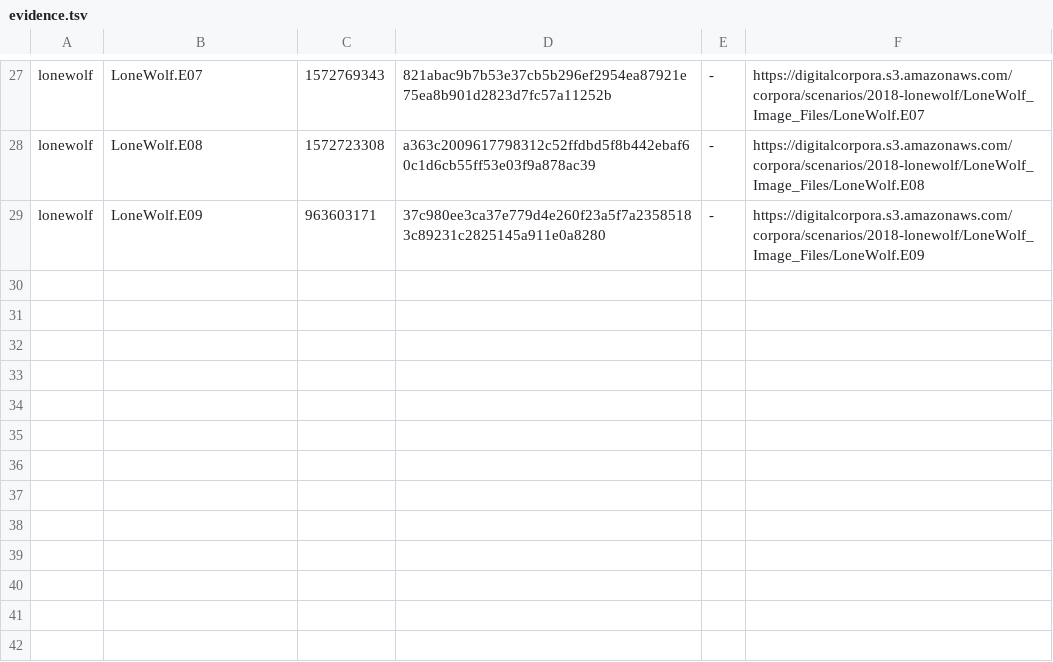
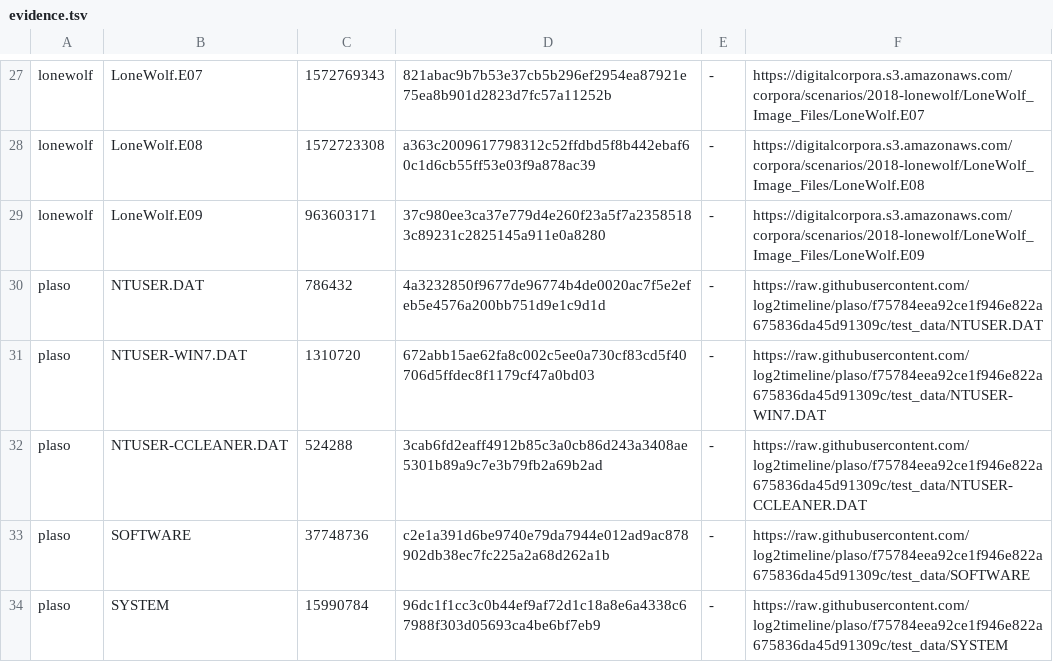
Before and after one commit to DMeurer/Auto-Forensic, a TSV file: xtask/evidence.tsv, drawn as a sheet; only a part is shown, gaps mark what is left out.

Commit message:
R4: registry values keep their stored type, and a hive dump to compare with yarp
af_fmt_regf::hive gave notatin's decoded type, 999 for types it doesn't know, so device
property values (0xFFFF0011 and the like) lost their type; it now gives the type as stored.

formats/af-fmt-regf/examples/dump.rs prints every key (with its last-written FILETIME) and
value (name, type, data) of a hive. On the 9 test hives (notatin's dirty system and
LoneWolf's SYSTEM with logs, plaso's five, notatin's two NTUSER) against yarp at 125729d:
all keys, times, value names and types agree, and so does all data except 6 values in the
two Windows 7 NTUSER hives, where notatin cuts a REG_DWORD stored in 8 bytes and a REG_QWORD
stored in 16 to their nominal size. plaso's test hives are a new evidence set, pinned.

```diff
--- a/xtask/evidence.tsv
+++ b/xtask/evidence.tsv
@@ -29 +29,6 @@ lonewolf	LoneWolf.E08	1572723308	a363c2009617798312c52ffdbd5f8b442ebaf60c1d6cb55
 lonewolf	LoneWolf.E09	963603171	37c980ee3ca37e779d4e260f23a5f7a23585183c89231c2825145a911e0a8280	-	https://digitalcorpora.s3.amazonaws.com/corpora/scenarios/2018-lonewolf/LoneWolf_Image_Files/LoneWolf.E09
+plaso	NTUSER.DAT	786432	4a3232850f9677de96774b4de0020ac7f5e2efeb5e4576a200bb751d9e1c9d1d	-	https://raw.githubusercontent.com/log2timeline/plaso/f75784eea92ce1f946e822a675836da45d91309c/test_data/NTUSER.DAT
+plaso	NTUSER-WIN7.DAT	1310720	672abb15ae62fa8c002c5ee0a730cf83cd5f40706d5ffdec8f1179cf47a0bd03	-	https://raw.githubusercontent.com/log2timeline/plaso/f75784eea92ce1f946e822a675836da45d91309c/test_data/NTUSER-WIN7.DAT
+plaso	NTUSER-CCLEANER.DAT	524288	3cab6fd2eaff4912b85c3a0cb86d243a3408ae5301b89a9c7e3b79fb2a69b2ad	-	https://raw.githubusercontent.com/log2timeline/plaso/f75784eea92ce1f946e822a675836da45d91309c/test_data/NTUSER-CCLEANER.DAT
+plaso	SOFTWARE	37748736	c2e1a391d6be9740e79da7944e012ad9ac878902db38ec7fc225a2a68d262a1b	-	https://raw.githubusercontent.com/log2timeline/plaso/f75784eea92ce1f946e822a675836da45d91309c/test_data/SOFTWARE
+plaso	SYSTEM	15990784	96dc1f1cc3c0b44ef9af72d1c18a8e6a4338c67988f303d05693ca4be6bf7eb9	-	https://raw.githubusercontent.com/log2timeline/plaso/f75784eea92ce1f946e822a675836da45d91309c/test_data/SYSTEM
```
Also changed, not shown: 2 other files.
